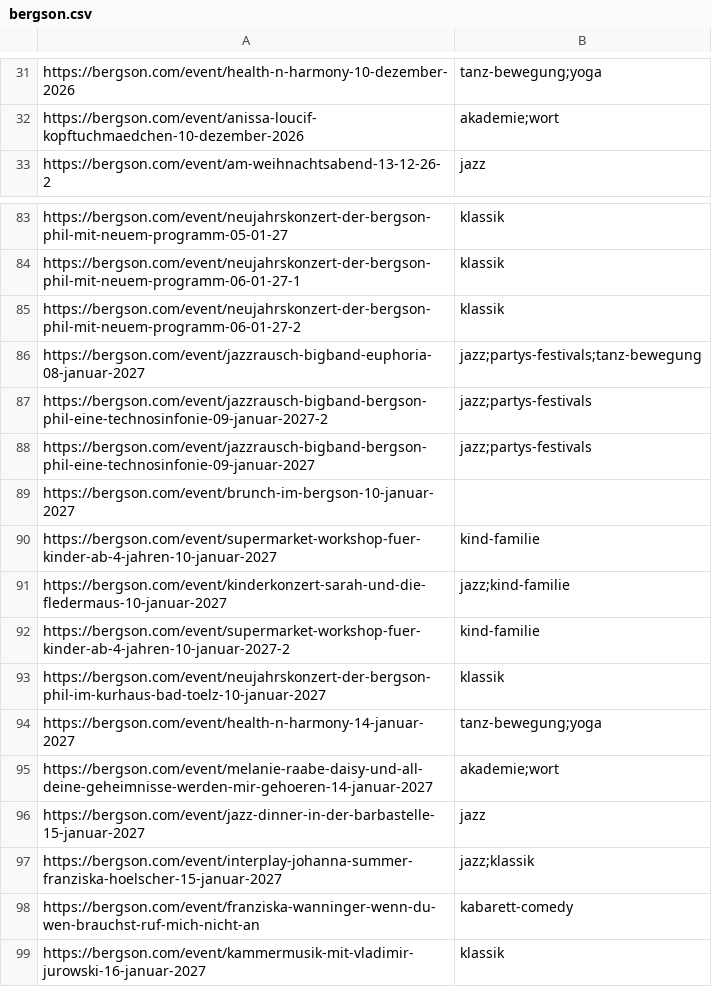
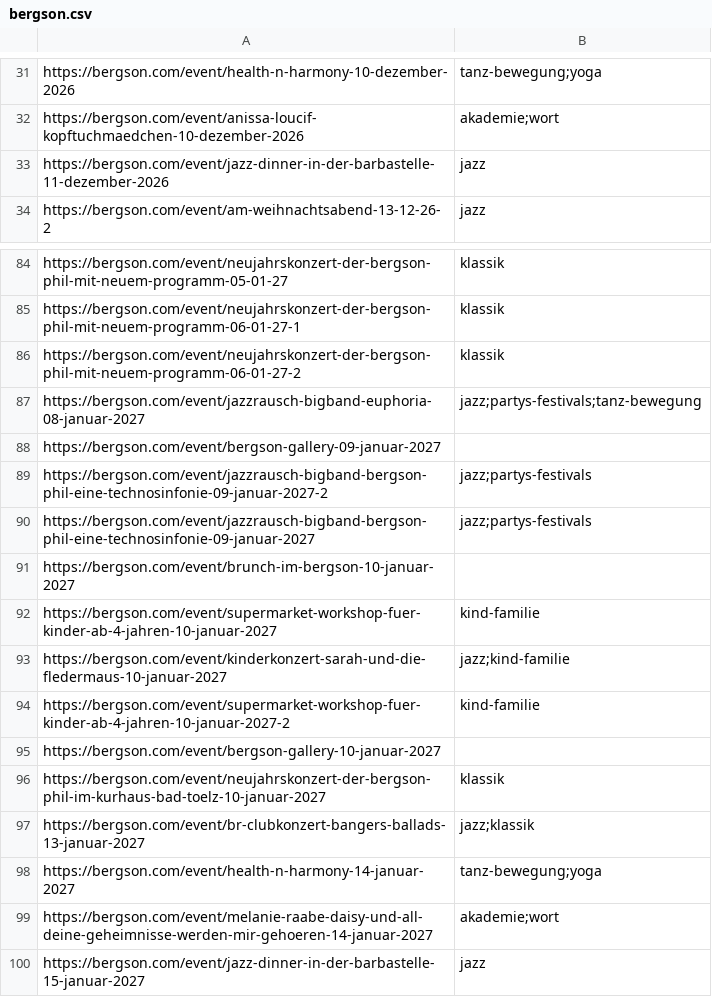
Before and after one commit to HolgerKurtz/event-pagefeeds, a CSV file: feeds/bergson.csv, drawn as a sheet; only a part is shown, gaps mark what is left out; the shorter side is filled out with more unchanged rows; the diff names each change by its address in the sheet, - before the commit and + after, or states it on an @@ line.

```diff
--- a/feeds/bergson.csv
+++ b/feeds/bergson.csv
+row 33: https://bergson.com/event/jazz-dinner-in-der-barbastelle-11-dezember-2026 | jazz
+row 88: https://bergson.com/event/bergson-gallery-09-januar-2027
+row 95: https://bergson.com/event/bergson-gallery-10-januar-2027
+row 97: https://bergson.com/event/br-clubkonzert-bangers-ballads-13-januar-2027 | jazz;klassik
```
Also changed, not shown: feeds/staatsoper.csv, 3 other files.
